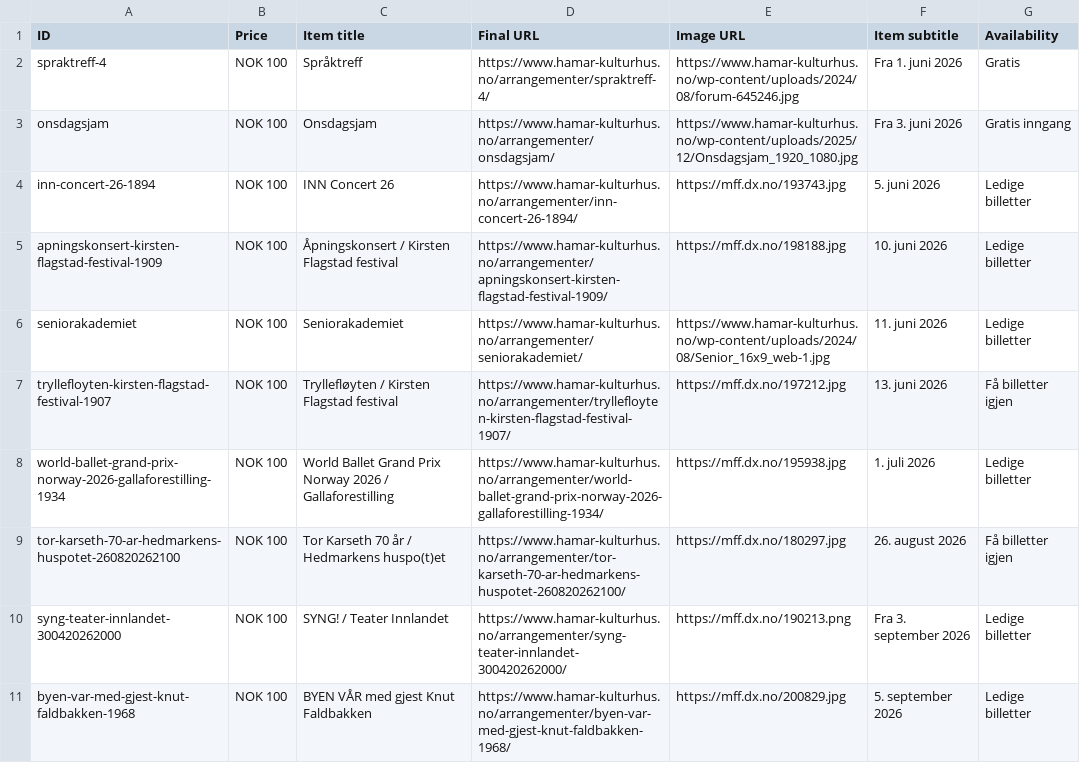
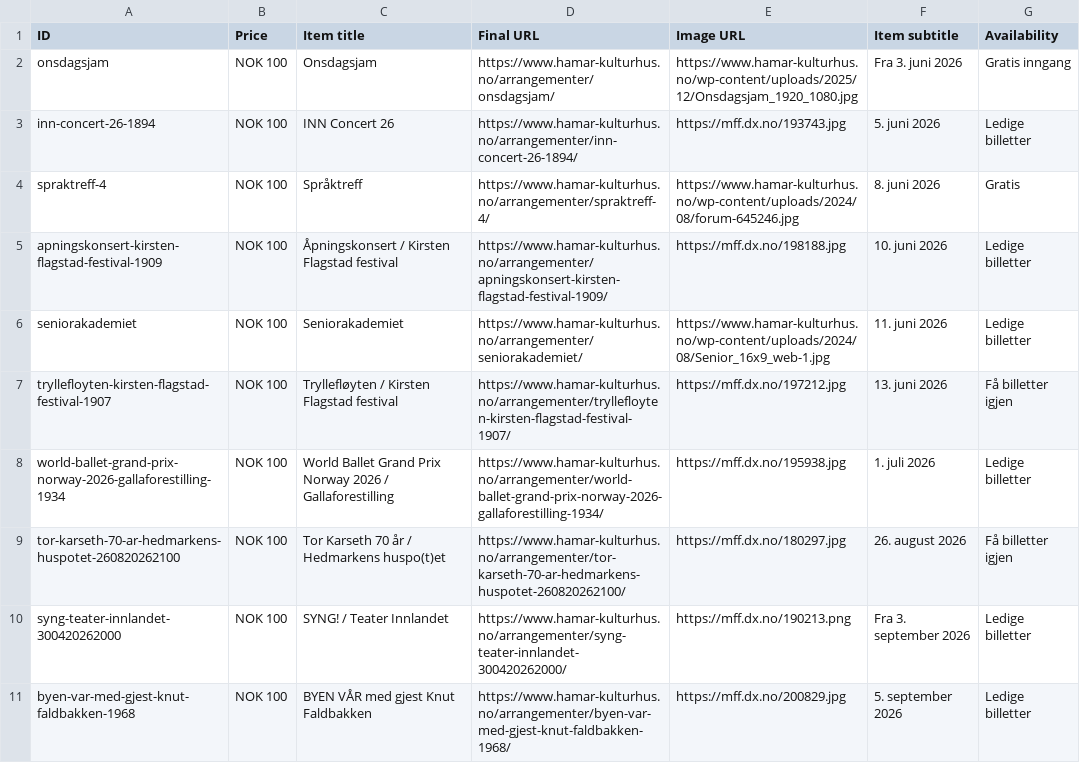
Before and after one commit to opmthomassen/hamar, a CSV file: google.csv, drawn as a sheet; only a part is shown; removed rows and columns are numbered as before the commit, all else as after; the diff names each change by its address in the sheet, - before the commit and + after, or states it on an @@ line.

```diff
--- a/google.csv
+++ b/google.csv
-row 2: spraktreff-4 | NOK 100 | Språktreff | https://www.hamar-kulturhus.no/arrangementer/spraktreff-4/ | https://www.hamar-kulturhus.no/wp-content/uploads/2024/08/forum-645246.jpg | Fra 1. juni 2026 | Gratis
+row 4: spraktreff-4 | NOK 100 | Språktreff | https://www.hamar-kulturhus.no/arrangementer/spraktreff-4/ | https://www.hamar-kulturhus.no/wp-content/uploads/2024/08/forum-645246.jpg | 8. juni 2026 | Gratis
```
Also changed, not shown: meta.csv.
